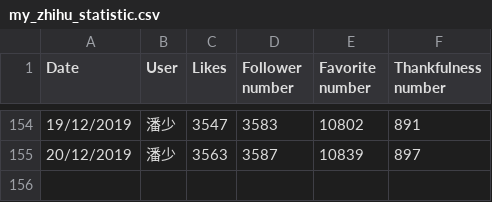
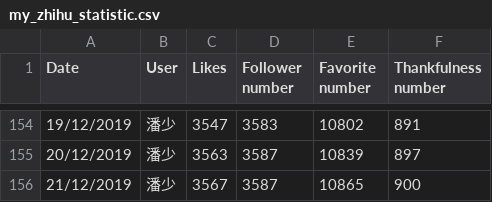
Before and after one commit to jangocheng/spiders, a CSV file: zhihu/my_zhihu_statistic.csv, drawn as a sheet; only a part is shown, gaps mark what is left out; the diff names each change by its address in the sheet, - before the commit and + after, or states it on an @@ line.

Commit message:
Refresh statistical data on 21/12/2019

```diff
--- a/zhihu/my_zhihu_statistic.csv
+++ b/zhihu/my_zhihu_statistic.csv
+row 156: 21/12/2019 | 潘少 | 3567 | 3587 | 10865 | 900
```
